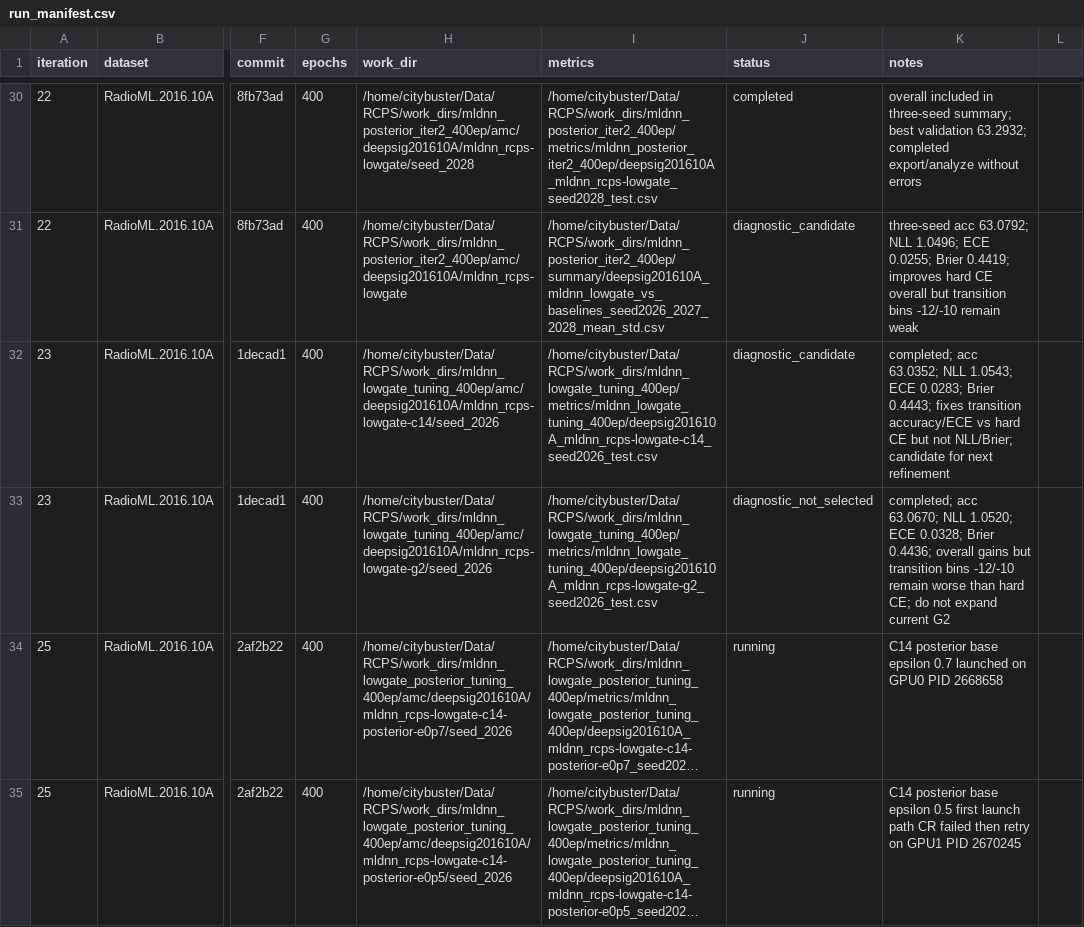
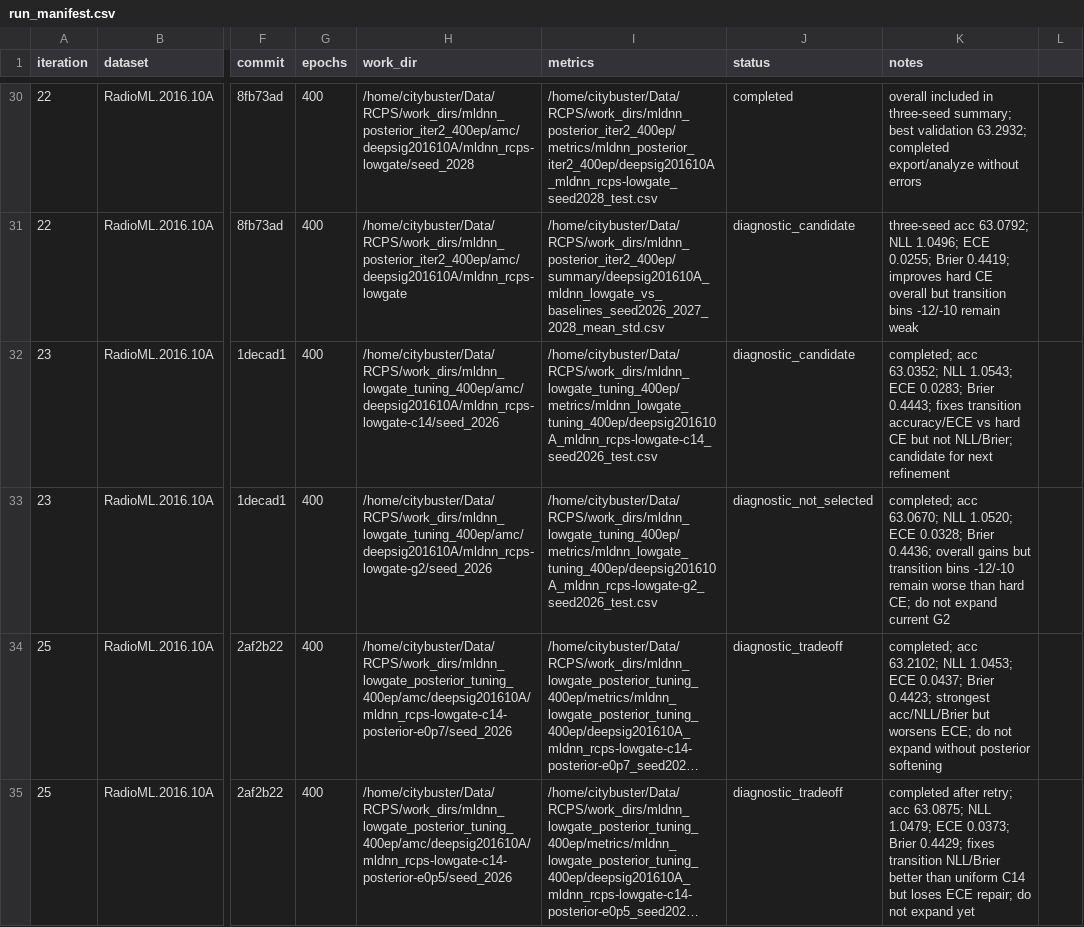
Before and after one commit to Singingkettle/ChangShuoRadioRecognition, a CSV file: docs/rcps/run_manifest.csv, drawn as a sheet; only a part is shown, gaps mark what is left out; long unchanged cells end in …; the diff names each change by its address in the sheet, - before the commit and + after, or states it on an @@ line.

Commit message:
Record C14 posterior-base diagnostics

```diff
--- a/docs/rcps/run_manifest.csv
+++ b/docs/rcps/run_manifest.csv
-J34:J35 (status): running
+J34:J35 (status): diagnostic_tradeoff
-K34 (notes): C14 posterior base epsilon 0.7 launched on GPU0 PID 2668658
+K34 (notes): completed; acc 63.2102; NLL 1.0453; ECE 0.0437; Brier 0.4423; strongest acc/NLL/Brier but worsens ECE; do not expand without posterior softening
-K35 (notes): C14 posterior base epsilon 0.5 first launch path CR failed then retry on GPU1 PID 2670245
+K35 (notes): completed after retry; acc 63.0875; NLL 1.0479; ECE 0.0373; Brier 0.4429; fixes transition NLL/Brier better than uniform C14 but loses ECE repair; do not expand yet
```
Also changed, not shown: 1 other file.
